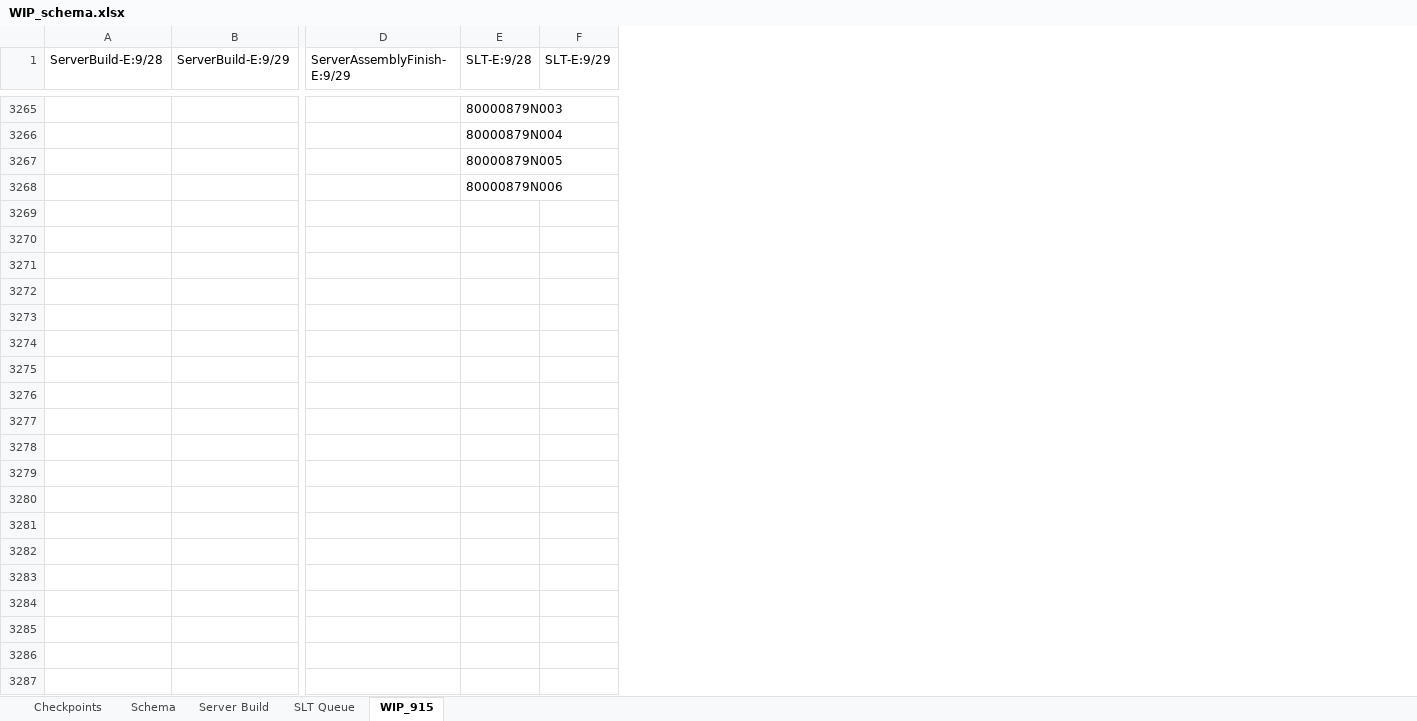
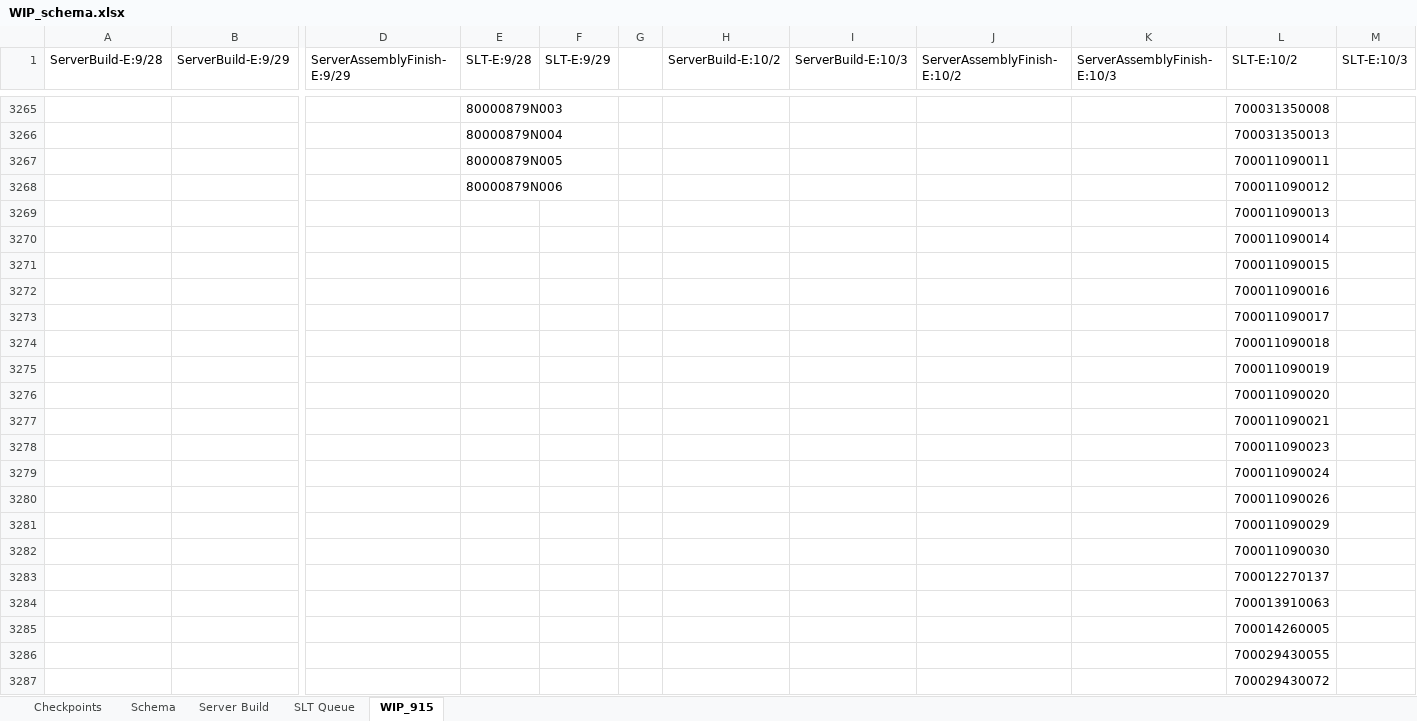
Before and after one commit to dinunez1393/WIP_report, an Excel workbook: WIP_schema.xlsx, sheet WIP_915, drawn as a sheet; only a part is shown, gaps mark what is left out; values as stored, in another font and other column widths than the file's, no borders; conditional formats not drawn; rows hold the shown columns only; the diff covers the shown part only; the diff names each change by its address in the sheet, - before the commit and + after, or states it on an @@ line.

```diff
--- a/WIP_schema.xlsx (sheet WIP_915)
+++ b/WIP_schema.xlsx (sheet WIP_915)
+column G, empty
+column H (ServerBuild-E:10/2), empty
+column I (ServerBuild-E:10/3), empty
+column J (ServerAssemblyFinish-E:10/2), empty
+column K (ServerAssemblyFinish-E:10/3), empty
+column L (SLT-E:10/2), rows 3265-3268: 700031350008 | 700031350013 | 700011090011 | 700011090012
+column M (SLT-E:10/3), empty
+row 3269:  |  |  |  |  |  |  |  |  |  | 700011090013
+row 3270:  |  |  |  |  |  |  |  |  |  | 700011090014
+row 3271:  |  |  |  |  |  |  |  |  |  | 700011090015
+row 3272:  |  |  |  |  |  |  |  |  |  | 700011090016
+row 3273:  |  |  |  |  |  |  |  |  |  | 700011090017
+row 3274:  |  |  |  |  |  |  |  |  |  | 700011090018
+row 3275:  |  |  |  |  |  |  |  |  |  | 700011090019
+row 3276:  |  |  |  |  |  |  |  |  |  | 700011090020
+row 3277:  |  |  |  |  |  |  |  |  |  | 700011090021
+row 3278:  |  |  |  |  |  |  |  |  |  | 700011090023
+row 3279:  |  |  |  |  |  |  |  |  |  | 700011090024
+row 3280:  |  |  |  |  |  |  |  |  |  | 700011090026
+row 3281:  |  |  |  |  |  |  |  |  |  | 700011090029
+row 3282:  |  |  |  |  |  |  |  |  |  | 700011090030
+row 3283:  |  |  |  |  |  |  |  |  |  | 700012270137
+row 3284:  |  |  |  |  |  |  |  |  |  | 700013910063
+row 3285:  |  |  |  |  |  |  |  |  |  | 700014260005
+row 3286:  |  |  |  |  |  |  |  |  |  | 700029430055
+row 3287:  |  |  |  |  |  |  |  |  |  | 700029430072
```
Also changed, not shown: 1844 added rows elsewhere in this sheet, 2 other files.
